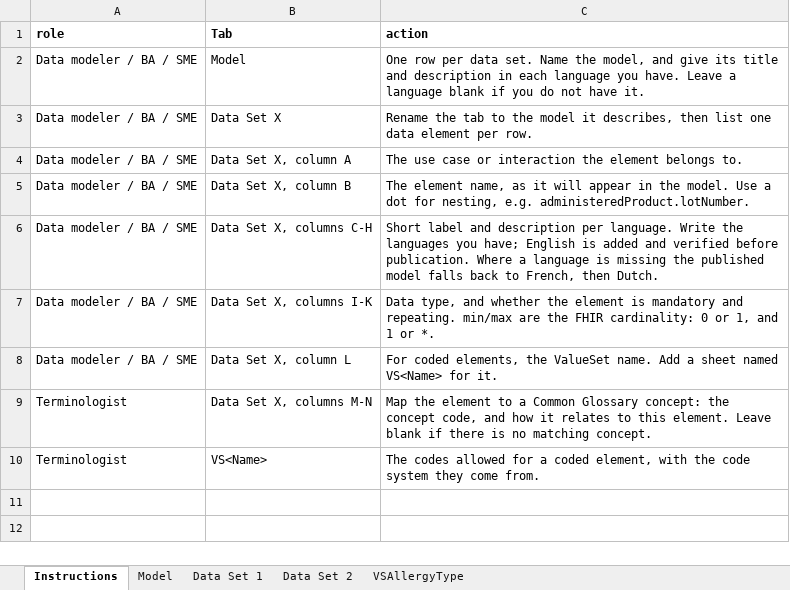
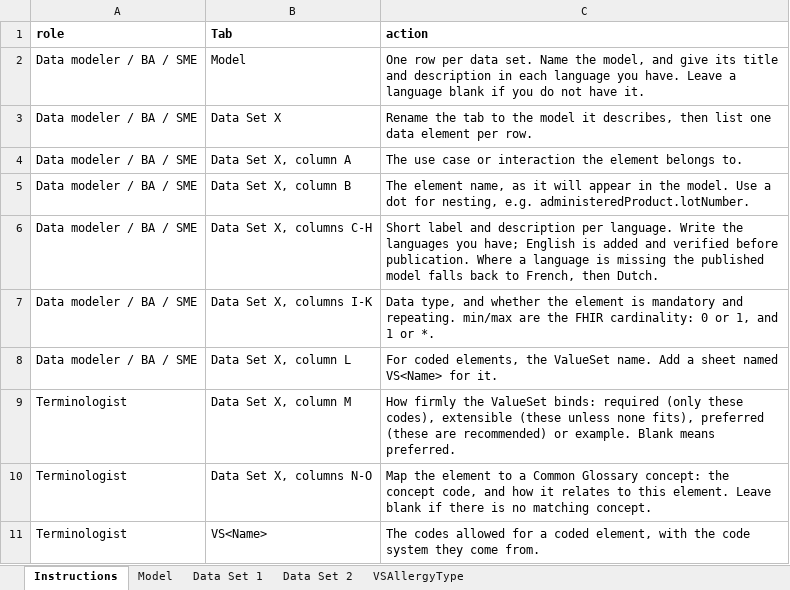
Before and after one commit to caresets/caresets-src, an Excel workbook: Logical Model Template.xlsx, sheet Instructions, drawn as a sheet; values as stored, in another font and other column widths than the file's, no borders; addresses are those after the commit; the diff names each change by its address in the sheet, - before the commit and + after, or states it on an @@ line.

```diff
--- a/Logical Model Template.xlsx (sheet Instructions)
+++ b/Logical Model Template.xlsx (sheet Instructions)
+row 9: Terminologist | Data Set X, column M | How firmly the ValueSet binds: required (only these codes), extensible (these unless none fits), preferred (these are recommended) or example. Blank means preferred.
-B10 (Tab): Data Set X, columns M-N
+B10 (Tab): Data Set X, columns N-O
```
Also changed, not shown: sheet Data Set 1, sheet Data Set 2, input/Glossaire CareSets V1.xlsx, 16 other files.
